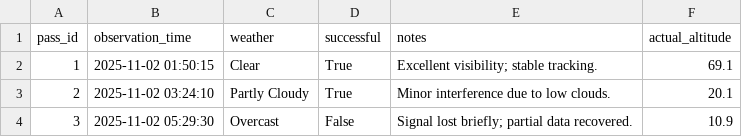
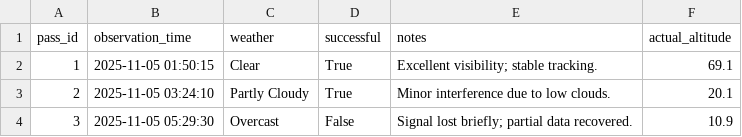
Before and after one commit to vivianwang15637/astron_1221_proj_2, a CSV file: iss_observations.csv, drawn as a sheet.

```diff
--- a/iss_observations.csv
+++ b/iss_observations.csv
@@ -1,4 +1,4 @@
 pass_id,observation_time,weather,successful,notes,actual_altitude
-1,2025-11-02 01:50:15,Clear,True,Excellent visibility; stable tracking.,69.1
-2,2025-11-02 03:24:10,Partly Cloudy,True,Minor interference due to low clouds.,20.1
-3,2025-11-02 05:29:30,Overcast,False,Signal lost briefly; partial data recovered.,10.9
+1,2025-11-05 01:50:15,Clear,True,Excellent visibility; stable tracking.,69.1
+2,2025-11-05 03:24:10,Partly Cloudy,True,Minor interference due to low clouds.,20.1
+3,2025-11-05 05:29:30,Overcast,False,Signal lost briefly; partial data recovered.,10.9
```
Also changed, not shown: iss_full_data.csv, iss_predictions.csv, 1 other file.
